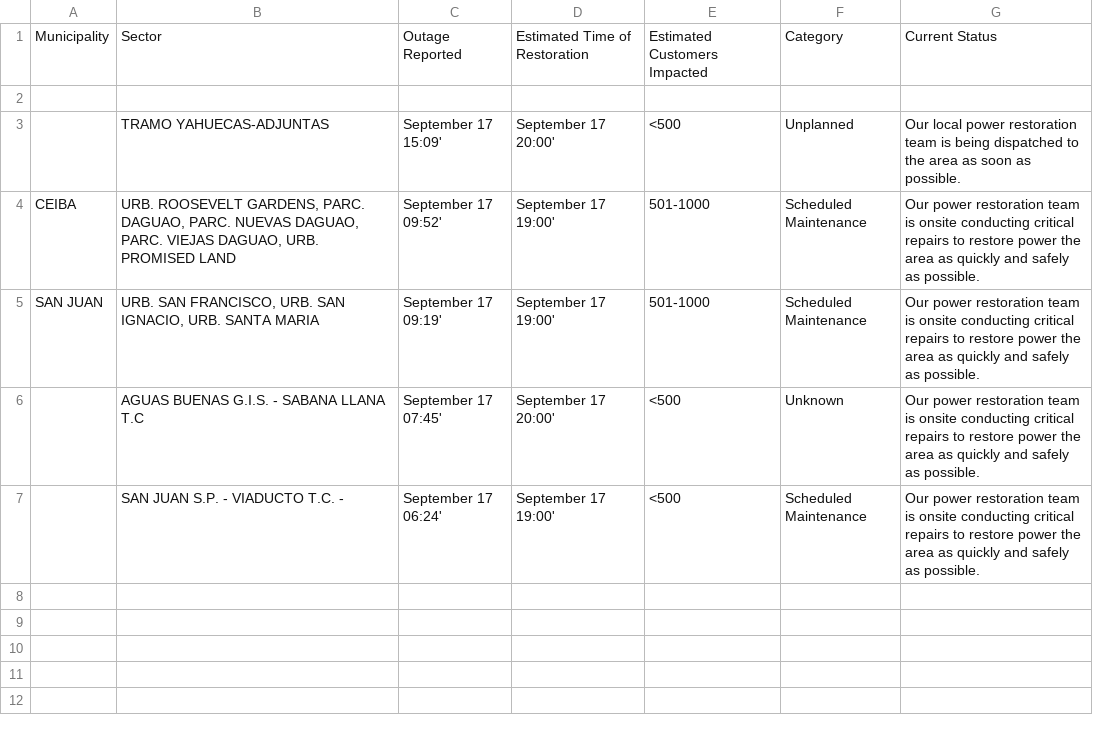
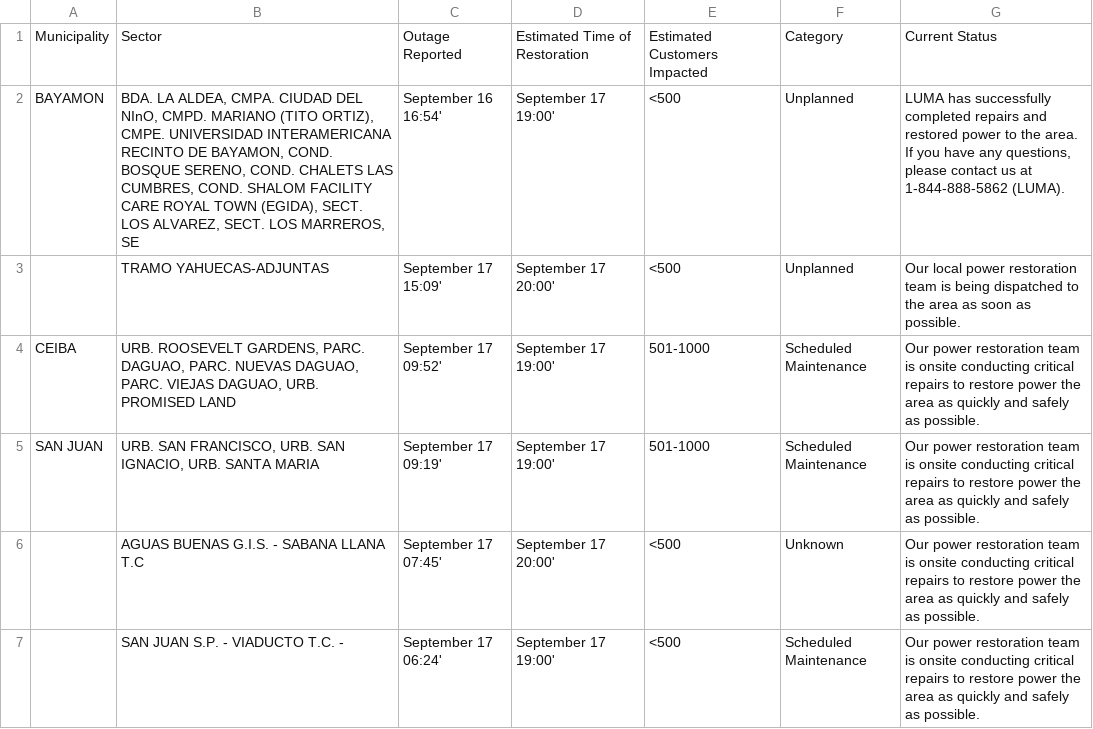
Before and after one commit to SuperSonicHub1/luma-energy-outages, a CSV file: notable_outages.csv, drawn as a sheet.

```diff
--- a/notable_outages.csv
+++ b/notable_outages.csv
@@ -1,3 +1,3 @@
 Municipality,Sector,Outage Reported,Estimated Time of Restoration,Estimated Customers Impacted,Category,Current Status
-,,,,,,
+BAYAMON,"BDA. LA ALDEA, CMPA. CIUDAD DEL NInO, CMPD. MARIANO (TITO ORTIZ), CMPE. UNIVERSIDAD INTERAMERICANA RECINTO DE BAYAMON, COND. BOSQUE SERENO, COND. CHALETS LAS CUMBRES, COND. SHALOM FACILITY CARE ROYAL TOWN (EGIDA), SECT. LOS ALVAREZ, SECT. LOS MARREROS, SE",September 16 16:54',September 17 19:00',<500,Unplanned,"LUMA has successfully completed repairs and restored power to the area. If you have any questions, please contact us at 1-844-888-5862 (LUMA). "
 ,TRAMO YAHUECAS-ADJUNTAS  ,September 17 15:09',September 17 20:00',<500,Unplanned,Our local power restoration team is being dispatched to the area as soon as possible.
```
Also changed, not shown: 2 other files.
